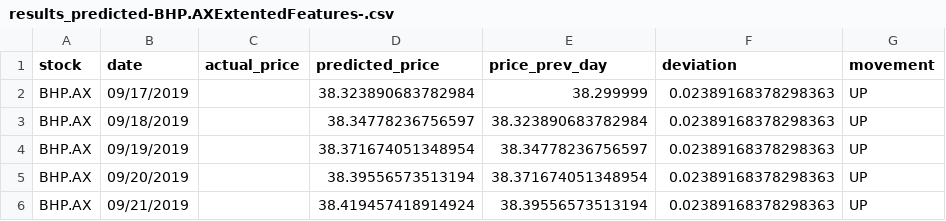
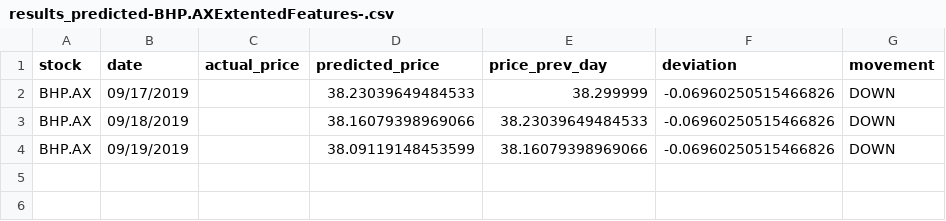
Before and after one commit to Shadman191411903/UTS_ML2019_ID13000029, a CSV file: A2/results_predicted-BHP.AXExtentedFeatures-.csv, drawn as a sheet.

```diff
--- a/A2/results_predicted-BHP.AXExtentedFeatures-.csv
+++ b/A2/results_predicted-BHP.AXExtentedFeatures-.csv
@@ -1,6 +1,4 @@
 stock,date,actual_price,predicted_price,price_prev_day,deviation,movement
-BHP.AX,09/17/2019,,38.323890683782984,38.299999,0.02389168378298363,UP
-BHP.AX,09/18/2019,,38.34778236756597,38.323890683782984,0.02389168378298363,UP
-BHP.AX,09/19/2019,,38.371674051348954,38.34778236756597,0.02389168378298363,UP
-BHP.AX,09/20/2019,,38.39556573513194,38.371674051348954,0.02389168378298363,UP
-BHP.AX,09/21/2019,,38.419457418914924,38.39556573513194,0.02389168378298363,UP
+BHP.AX,09/17/2019,,38.23039649484533,38.299999,-0.06960250515466826,DOWN
+BHP.AX,09/18/2019,,38.16079398969066,38.23039649484533,-0.06960250515466826,DOWN
+BHP.AX,09/19/2019,,38.09119148453599,38.16079398969066,-0.06960250515466826,DOWN
```
Also changed, not shown: A2/ASX.AX-Test.csv, A2/BHP.AX-Test.csv, 14 other files.
